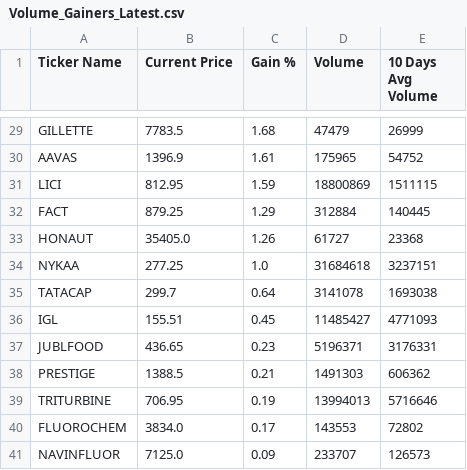
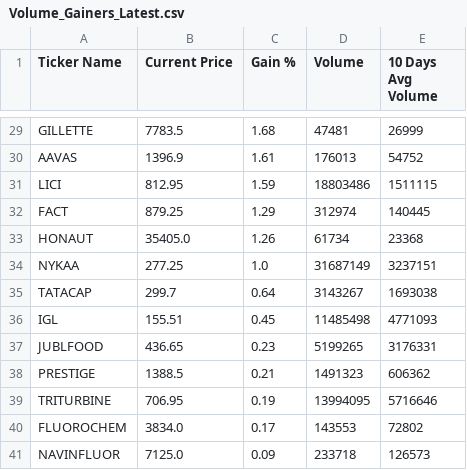
Before and after one commit to nikunj2021/nse-500volume-gainers, a CSV file: reports/Volume_Gainers_Latest.csv, drawn as a sheet; only a part is shown, gaps mark what is left out; the diff covers the shown part only; the diff names each change by its address in the sheet, - before the commit and + after, or states it on an @@ line.

```diff
--- a/reports/Volume_Gainers_Latest.csv
+++ b/reports/Volume_Gainers_Latest.csv
-D29 (Volume): 47479
+D29 (Volume): 47481
-D30 (Volume): 175965
+D30 (Volume): 176013
-D31 (Volume): 18800869
+D31 (Volume): 18803486
-D32 (Volume): 312884
+D32 (Volume): 312974
-D33 (Volume): 61727
+D33 (Volume): 61734
-D34 (Volume): 31684618
+D34 (Volume): 31687149
-D35 (Volume): 3141078
+D35 (Volume): 3143267
-D36 (Volume): 11485427
+D36 (Volume): 11485498
-D37 (Volume): 5196371
+D37 (Volume): 5199265
-D38 (Volume): 1491303
+D38 (Volume): 1491323
-D39 (Volume): 13994013
+D39 (Volume): 13994095
-D41 (Volume): 233707
+D41 (Volume): 233718
```
Also changed, not shown: 27 edited cells elsewhere in this file.
